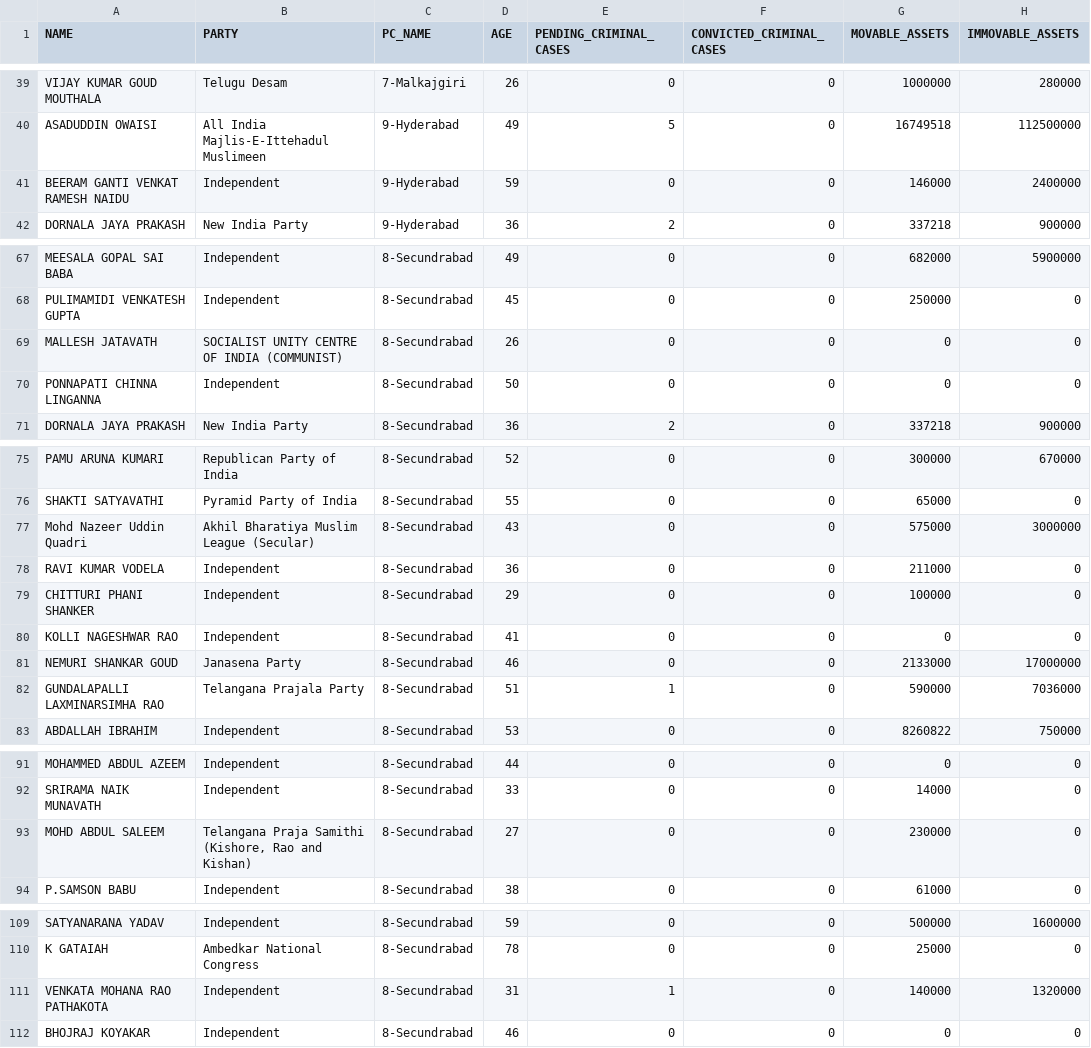
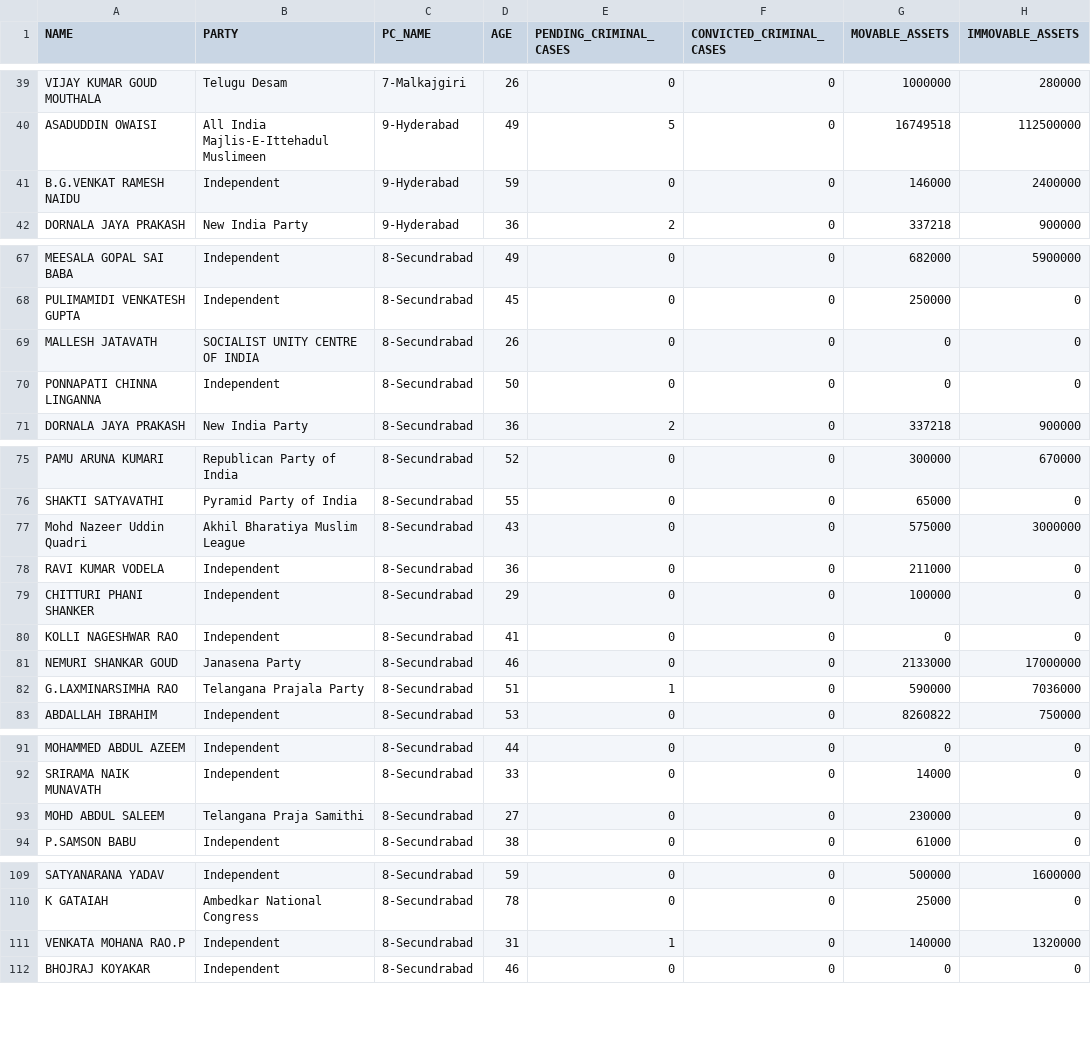
Before and after one commit to rahulakkina/LoksabhaElectionCaseStudy-2019, a CSV file: datasets/CANDIDATES_LIST.csv, drawn as a sheet; only a part is shown, gaps mark what is left out; the diff covers the shown part only; the diff names each change by its address in the sheet, - before the commit and + after, or states it on an @@ line.

Commit message:
Commit for new data

```diff
--- a/datasets/CANDIDATES_LIST.csv
+++ b/datasets/CANDIDATES_LIST.csv
-A41 (NAME): BEERAM GANTI VENKAT RAMESH NAIDU
+A41 (NAME): B.G.VENKAT RAMESH NAIDU
-B69 (PARTY): SOCIALIST UNITY CENTRE OF INDIA (COMMUNIST)
+B69 (PARTY): SOCIALIST UNITY CENTRE OF INDIA
-B77 (PARTY): Akhil Bharatiya Muslim League (Secular)
+B77 (PARTY): Akhil Bharatiya Muslim League
-A82 (NAME): GUNDALAPALLI LAXMINARSIMHA RAO
+A82 (NAME): G.LAXMINARSIMHA RAO
-B93 (PARTY): Telangana Praja Samithi (Kishore, Rao and Kishan)
+B93 (PARTY): Telangana Praja Samithi
-A111 (NAME): VENKATA MOHANA RAO PATHAKOTA
+A111 (NAME): VENKATA MOHANA RAO.P
```
Also changed, not shown: 1 edited cell elsewhere in this file, datasets/CONTESTANT_LIST.csv.
